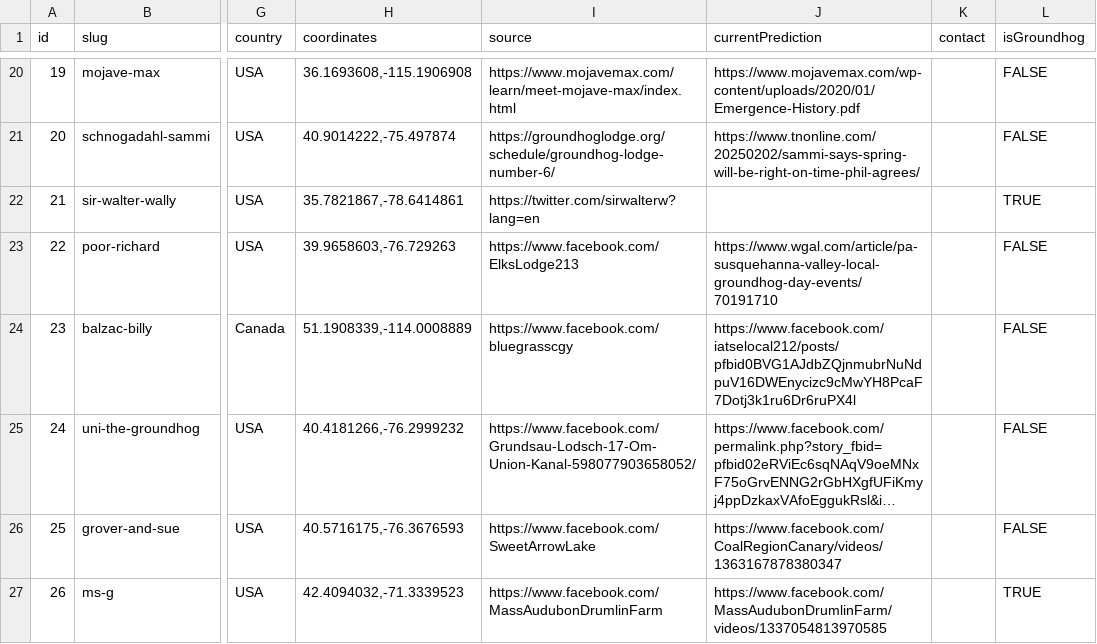
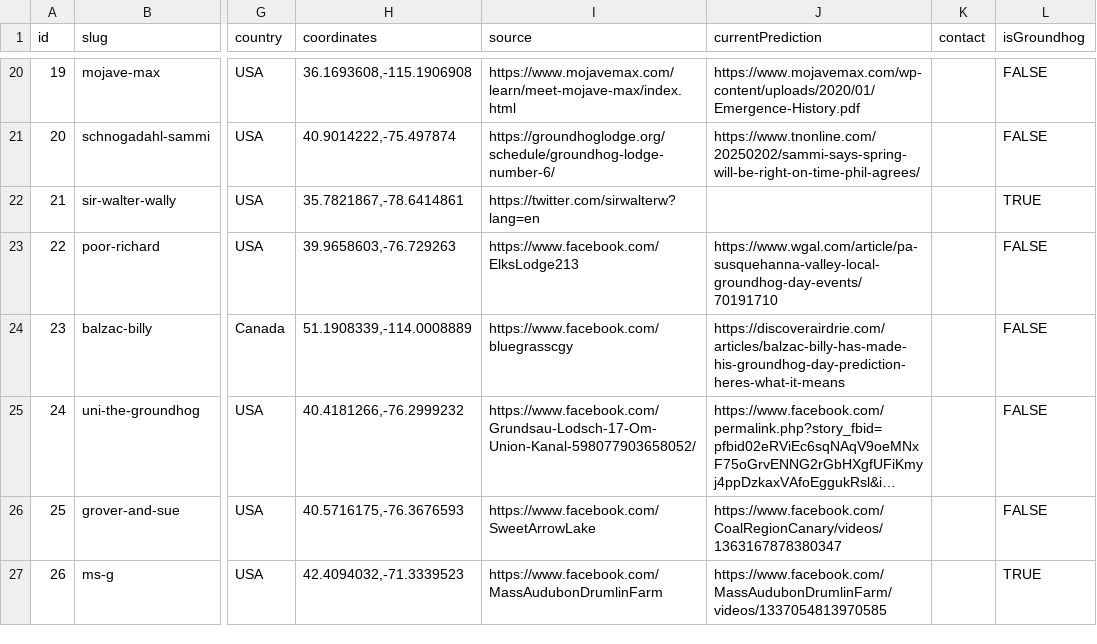
Before and after one commit to pcraig3/ghog-day, a CSV file: csv/groundhogs.csv, drawn as a sheet; only a part is shown, gaps mark what is left out; long unchanged cells end in …; the diff covers the shown part only; the diff names each change by its address in the sheet, - before the commit and + after, or states it on an @@ line.

Commit message:
4 more predictions
Longer winter is pulling ahead!!!

```diff
--- a/csv/groundhogs.csv
+++ b/csv/groundhogs.csv
-J24 (currentPrediction): https://www.facebook.com/iatselocal212/posts/pfbid0BVG1AJdbZQjnmubrNuNdpuV16DWEnycizc9cMwYH8PcaF7Dotj3k1ru6Dr6ruPX4l
+J24 (currentPrediction): https://discoverairdrie.com/articles/balzac-billy-has-made-his-groundhog-day-prediction-heres-what-it-means
```
Also changed, not shown: 3 edited cells elsewhere in this file, csv/predictions/balzac-billy.csv, csv/predictions/concord-charlie.csv, 3 other files.
